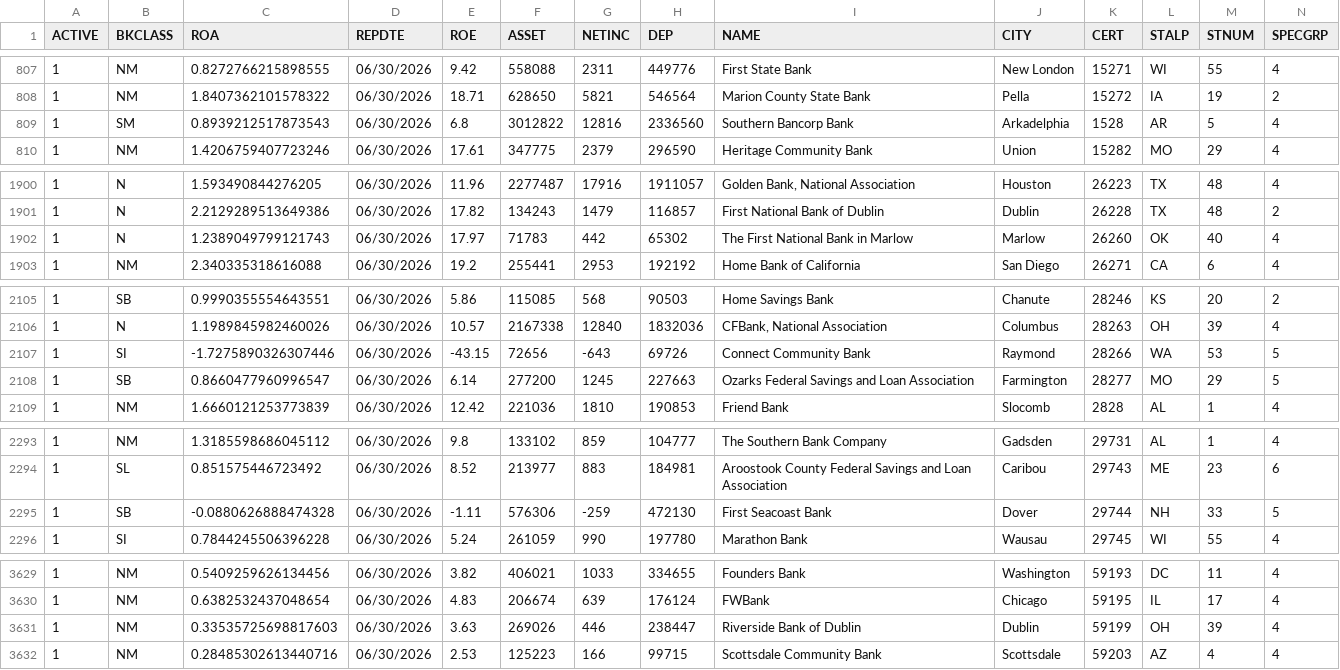
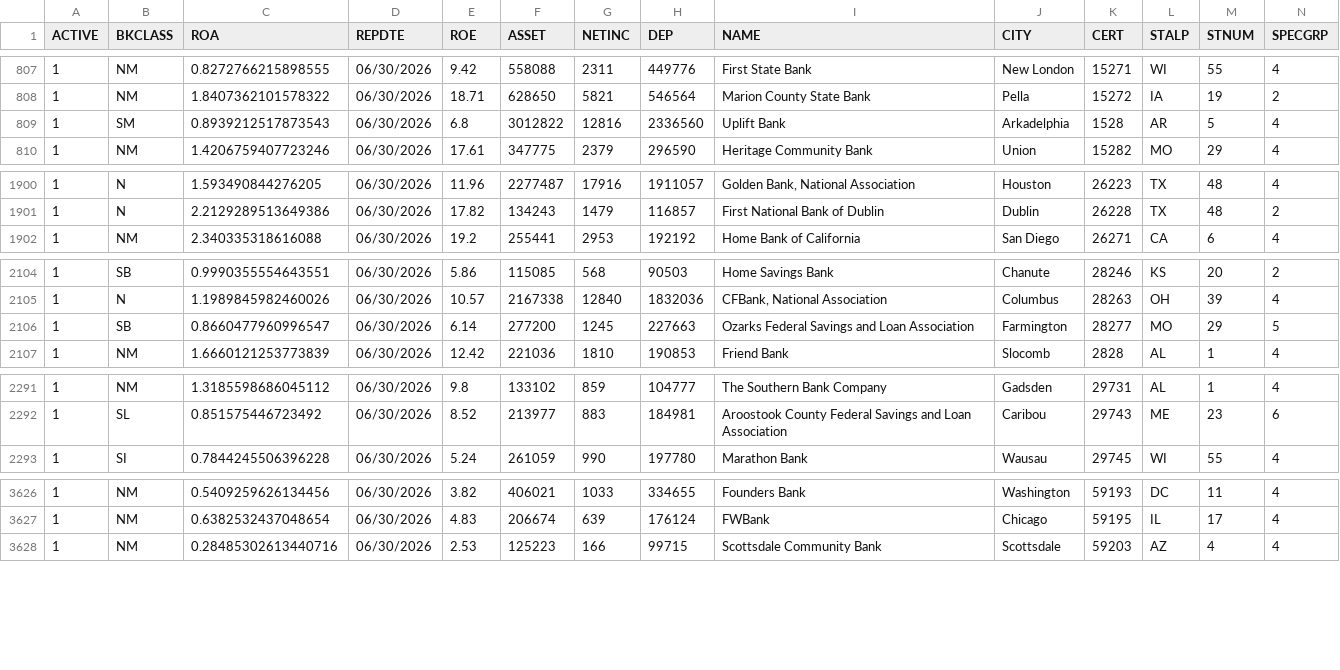
Before and after one commit to AG-geodata-analyst/banking-data-reliability-platform, a CSV file: dashboard/data/fdic/institutions.csv, drawn as a sheet; only a part is shown, gaps mark what is left out; rows hold the shown columns only; the diff covers the shown part only; the diff names each change by its address in the sheet, - before the commit and + after, or states it on an @@ line.

```diff
--- a/dashboard/data/fdic/institutions.csv
+++ b/dashboard/data/fdic/institutions.csv
-I809 (NAME): Southern Bancorp Bank
+I809 (NAME): Uplift Bank
-row 1902: 1 | N | 1.2389049799121743 | 06/30/2026 | 17.97 | 71783 | 442 | 65302 | The First National Bank in Marlow | Marlow | 26260 | OK | 40 | 4
-row 2107: 1 | SI | -1.7275890326307446 | 06/30/2026 | -43.15 | 72656 | -643 | 69726 | Connect Community Bank | Raymond | 28266 | WA | 53 | 5
-row 2295: 1 | SB | -0.0880626888474328 | 06/30/2026 | -1.11 | 576306 | -259 | 472130 | First Seacoast Bank | Dover | 29744 | NH | 33 | 5
-row 3631: 1 | NM | 0.33535725698817603 | 06/30/2026 | 3.63 | 269026 | 446 | 238447 | Riverside Bank of Dublin | Dublin | 59199 | OH | 39 | 4
```
Also changed, not shown: 1 edited cell elsewhere in this file, dashboard/data/synthetic/daily_metrics.csv, dashboard/data/synthetic/fact_transactions.csv, 3 other files.
